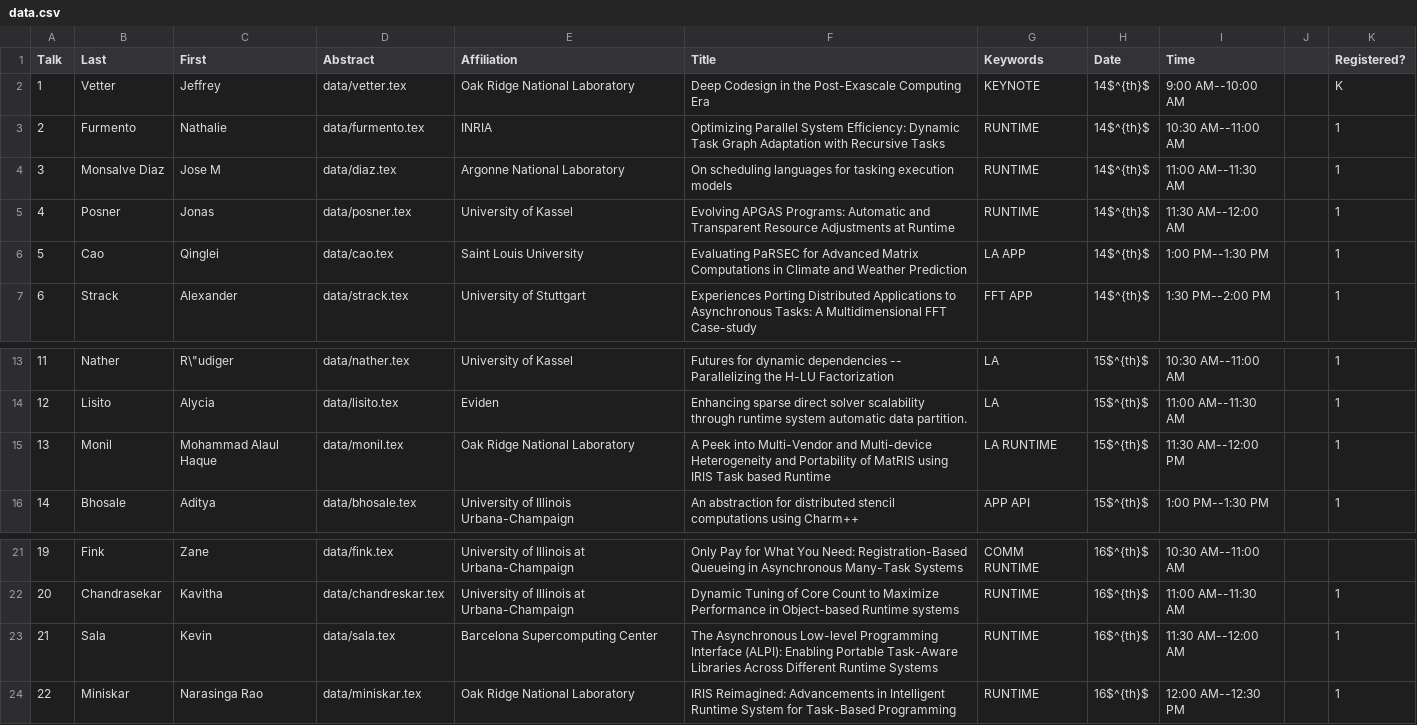
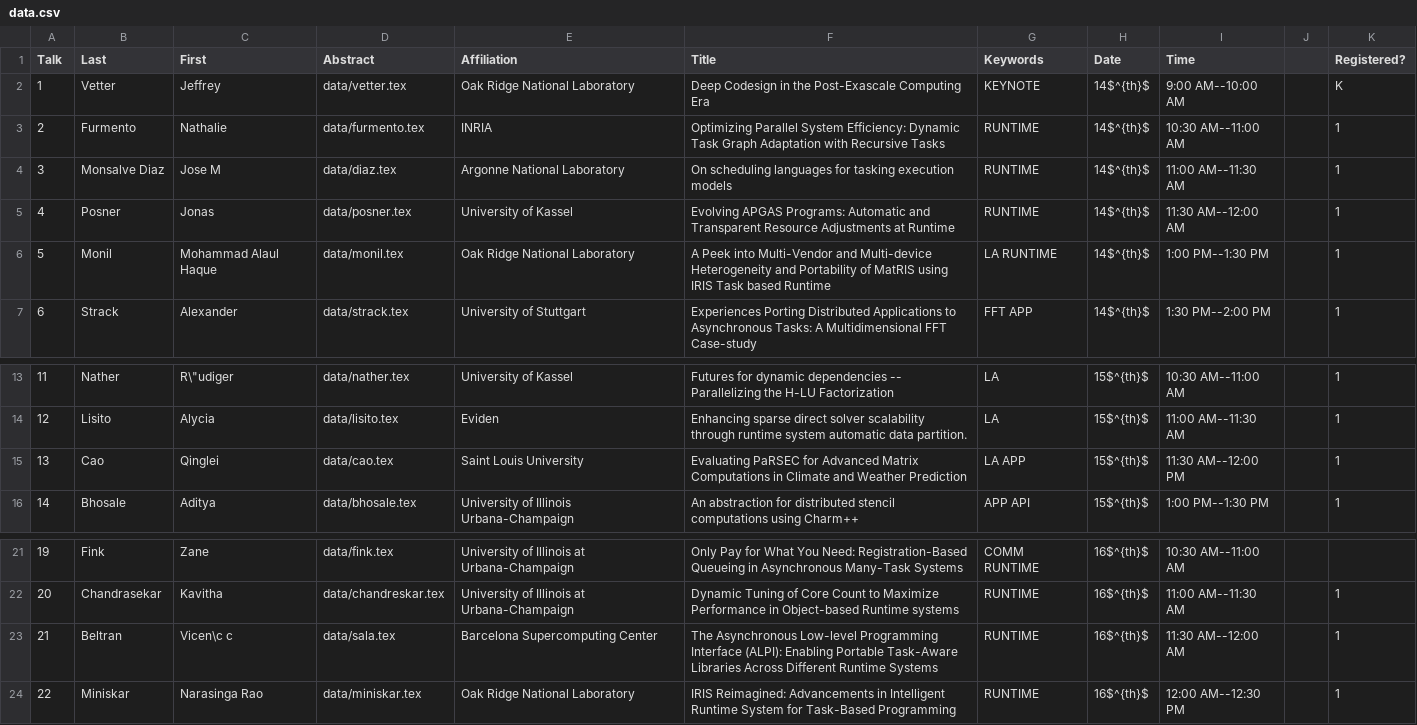
Before and after one commit to wamta25/booklet, a CSV file: data.csv, drawn as a sheet; only a part is shown, gaps mark what is left out.

Commit message:
Swap two talks in the schedule
Signed-off-by: Joseph Schuchart <schuchart@icl.utk.edu>

```diff
--- a/data.csv
+++ b/data.csv
@@ -5,3 +5,3 @@ Talk,Last,First,Abstract,Affiliation,Title,Keywords,Date,Time,,Registered?
 4,Posner,Jonas,data/posner.tex,University of Kassel,Evolving APGAS Programs: Automatic and Transparent Resource Adjustments at Runtime,RUNTIME,14$^{th}$,11:30 AM--12:00 AM,,1
-5,Cao,Qinglei,data/cao.tex,Saint Louis University,Evaluating PaRSEC for Advanced Matrix Computations in Climate and Weather Prediction,LA APP,14$^{th}$,1:00 PM--1:30 PM,,1
+5,Monil,Mohammad Alaul Haque,data/monil.tex,Oak Ridge National Laboratory,A Peek into Multi-Vendor and Multi-device Heterogeneity and Portability of MatRIS using IRIS Task based Runtime,LA RUNTIME,14$^{th}$,1:00 PM--1:30 PM,,1
 6,Strack,Alexander,data/strack.tex,University of Stuttgart,Experiences Porting Distributed Applications to Asynchronous Tasks: A Multidimensional FFT Case-study,FFT APP,14$^{th}$,1:30 PM--2:00 PM,,1
@@ -14,3 +14,3 @@ Talk,Last,First,Abstract,Affiliation,Title,Keywords,Date,Time,,Registered?
 12,Lisito,Alycia,data/lisito.tex,Eviden,Enhancing sparse direct solver scalability through runtime system automatic data partition.,LA,15$^{th}$,11:00 AM--11:30 AM,,1
-13,Monil,Mohammad Alaul Haque,data/monil.tex,Oak Ridge National Laboratory,A Peek into Multi-Vendor and Multi-device Heterogeneity and Portability of MatRIS using IRIS Task based Runtime,LA RUNTIME,15$^{th}$,11:30 AM--12:00 PM,,1
+13,Cao,Qinglei,data/cao.tex,Saint Louis University,Evaluating PaRSEC for Advanced Matrix Computations in Climate and Weather Prediction,LA APP,15$^{th}$,11:30 AM--12:00 PM,,1
 14,Bhosale,Aditya,data/bhosale.tex,University of Illinois Urbana-Champaign,An abstraction for distributed stencil computations using Charm++,APP API,15$^{th}$,1:00 PM--1:30 PM,,1
@@ -22,3 +22,3 @@ Talk,Last,First,Abstract,Affiliation,Title,Keywords,Date,Time,,Registered?
 20,Chandrasekar,Kavitha,data/chandreskar.tex,University of Illinois at Urbana-Champaign,Dynamic Tuning of Core Count to Maximize Performance in Object-based Runtime systems,RUNTIME,16$^{th}$,11:00 AM--11:30 AM,,1
-21,Sala,Kevin,data/sala.tex,Barcelona Supercomputing Center,The Asynchronous Low-level Programming Interface (ALPI): Enabling Portable Task-Aware Libraries Across Different Runtime Systems,RUNTIME,16$^{th}$,11:30 AM--12:00 AM,,1
+21,Beltran,Vicen\c c,data/sala.tex,Barcelona Supercomputing Center,The Asynchronous Low-level Programming Interface (ALPI): Enabling Portable Task-Aware Libraries Across Different Runtime Systems,RUNTIME,16$^{th}$,11:30 AM--12:00 AM,,1
 22,Miniskar,Narasinga Rao,data/miniskar.tex,Oak Ridge National Laboratory,IRIS Reimagined: Advancements in Intelligent Runtime System for Task-Based Programming,RUNTIME,16$^{th}$,12:00 AM--12:30 PM,,1
```
Also changed, not shown: 1 other file.
